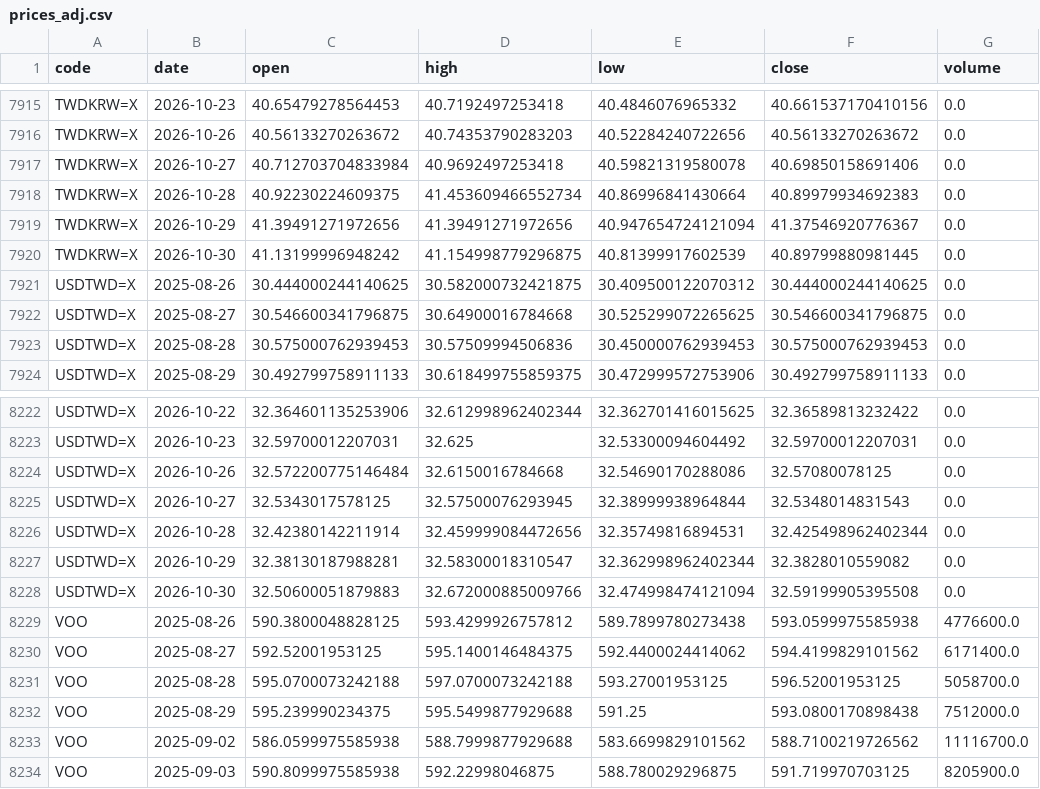
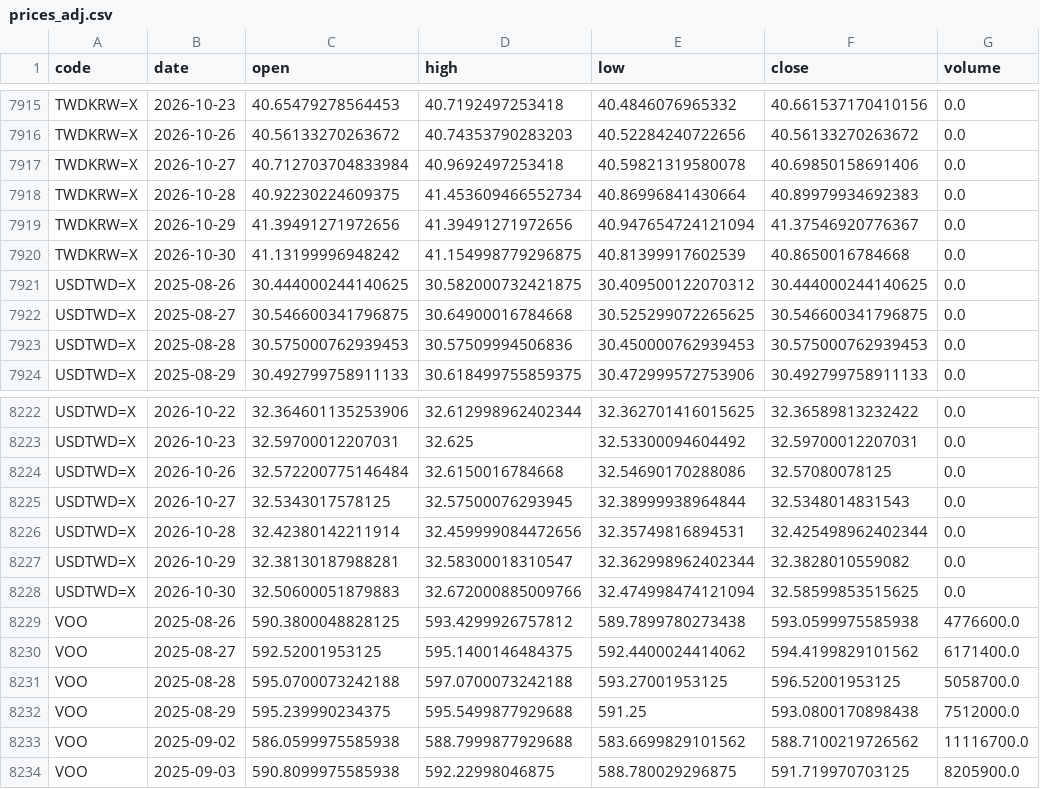
Before and after one commit to u6x06a/-tw-watchlist-data, a CSV file: data/prices_adj.csv, drawn as a sheet; only a part is shown, gaps mark what is left out.

Commit message:
update derived data 2026-10-30

```diff
--- a/data/prices_adj.csv
+++ b/data/prices_adj.csv
@@ -7919,3 +7919,3 @@ TWDKRW=X,2026-10-28,40.92230224609375,41.453609466552734,40.86996841430664,40.89
 TWDKRW=X,2026-10-29,41.39491271972656,41.39491271972656,40.947654724121094,41.37546920776367,0.0
-TWDKRW=X,2026-10-30,41.13199996948242,41.154998779296875,40.81399917602539,40.89799880981445,0.0
+TWDKRW=X,2026-10-30,41.13199996948242,41.154998779296875,40.81399917602539,40.8650016784668,0.0
 USDTWD=X,2025-08-26,30.444000244140625,30.582000732421875,30.409500122070312,30.444000244140625,0.0
@@ -8227,3 +8227,3 @@ USDTWD=X,2026-10-28,32.42380142211914,32.459999084472656,32.35749816894531,32.42
 USDTWD=X,2026-10-29,32.38130187988281,32.58300018310547,32.362998962402344,32.3828010559082,0.0
-USDTWD=X,2026-10-30,32.50600051879883,32.672000885009766,32.474998474121094,32.59199905395508,0.0
+USDTWD=X,2026-10-30,32.50600051879883,32.672000885009766,32.474998474121094,32.58599853515625,0.0
 VOO,2025-08-26,590.3800048828125,593.4299926757812,589.7899780273438,593.0599975585938,4776600.0
```
Also changed, not shown: 10 other files.
